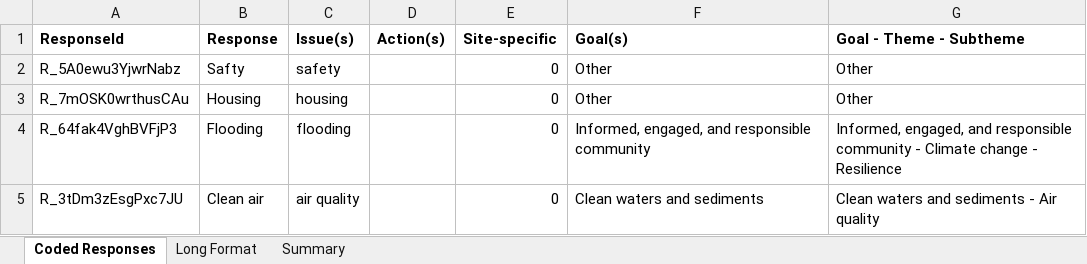
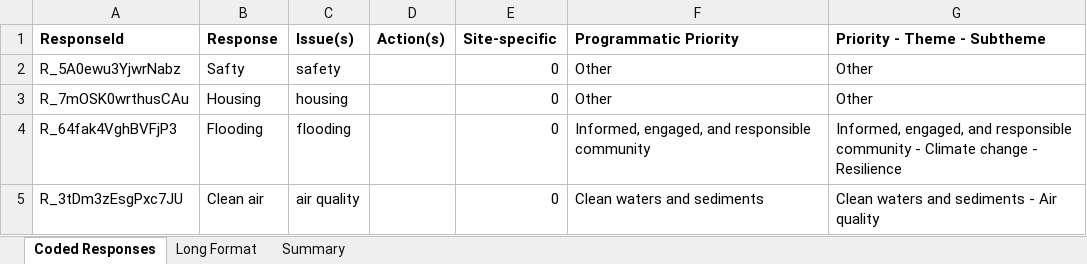
Before and after one commit to tbep-tech/baywide-satisfaction-survey, an Excel workbook: analysis_ccmp_quali.xlsx, sheet Coded Responses, drawn as a sheet; only a part is shown; values as stored, in another font and other column widths than the file's, no borders; the diff names each change by its address in the sheet, - before the commit and + after, or states it on an @@ line.

```diff
--- a/analysis_ccmp_quali.xlsx (sheet Coded Responses)
+++ b/analysis_ccmp_quali.xlsx (sheet Coded Responses)
-F1: Goal(s)
+F1: Programmatic Priority
-G1: Goal - Theme - Subtheme
+G1: Priority - Theme - Subtheme
```
Also changed, not shown: sheet Summary, sheet Long Format.
